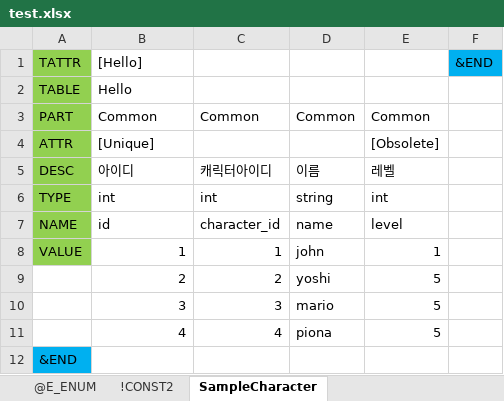
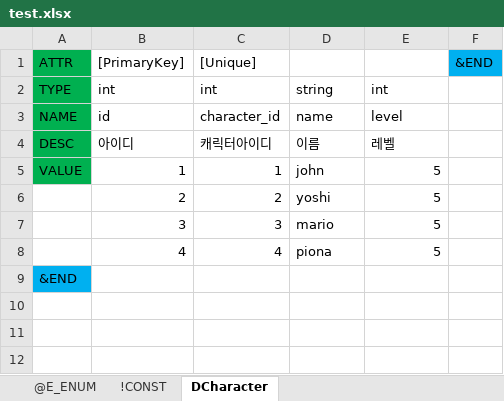
Before and after one commit to netpyoung/nf.data-flow, an Excel workbook: excels/test.xlsx, sheet DCharacter, drawn as a sheet; values as stored, in another font and other column widths than the file's, no borders; removed rows and columns are numbered as before the commit, all else as after; the diff names each change by its address in the sheet, - before the commit and + after, or states it on an @@ line.

```diff
--- a/excels/test.xlsx (sheet DCharacter)
+++ b/excels/test.xlsx (sheet DCharacter)
-sheet tab: !CONST2
+sheet tab: !CONST
-sheet tab: SampleCharacter
+sheet tab: DCharacter
-row 1: TATTR | [Hello] |  |  |  | &END
-row 2: TABLE | Hello
-row 3: PART | Common | Common | Common | Common
-row 4: ATTR | [Unique] |  |  | [Obsolete]
+row 1: ATTR | [PrimaryKey] | [Unique] |  |  | &END
-A2:A3 fill: #92D050
+A2:A3 fill: #00B050
@@ row 5 moved to row 4: DESC @@
-A5 fill: #92D050
+A5 fill: #00B050
-E5: 1
+E5: 5
```
Also changed, not shown: sheet !CONST, sheet @E_ENUM, 2 other files.
